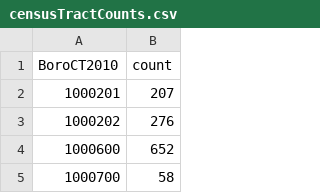
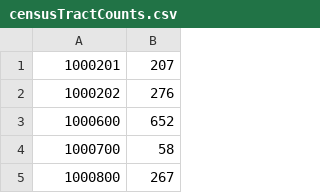
Before and after one commit to arpitg1991/stop-frisk-analysis, a CSV file: data/censusTractCounts.csv, drawn as a sheet; only a part is shown; the shorter side is filled out with more unchanged rows; the diff names each change by its address in the sheet, - before the commit and + after, or states it on an @@ line.

```diff
--- a/data/censusTractCounts.csv
+++ b/data/censusTractCounts.csv
-row 1: BoroCT2010 | count
```
Also changed, not shown: data/censusTract.csv, 7 other files.
